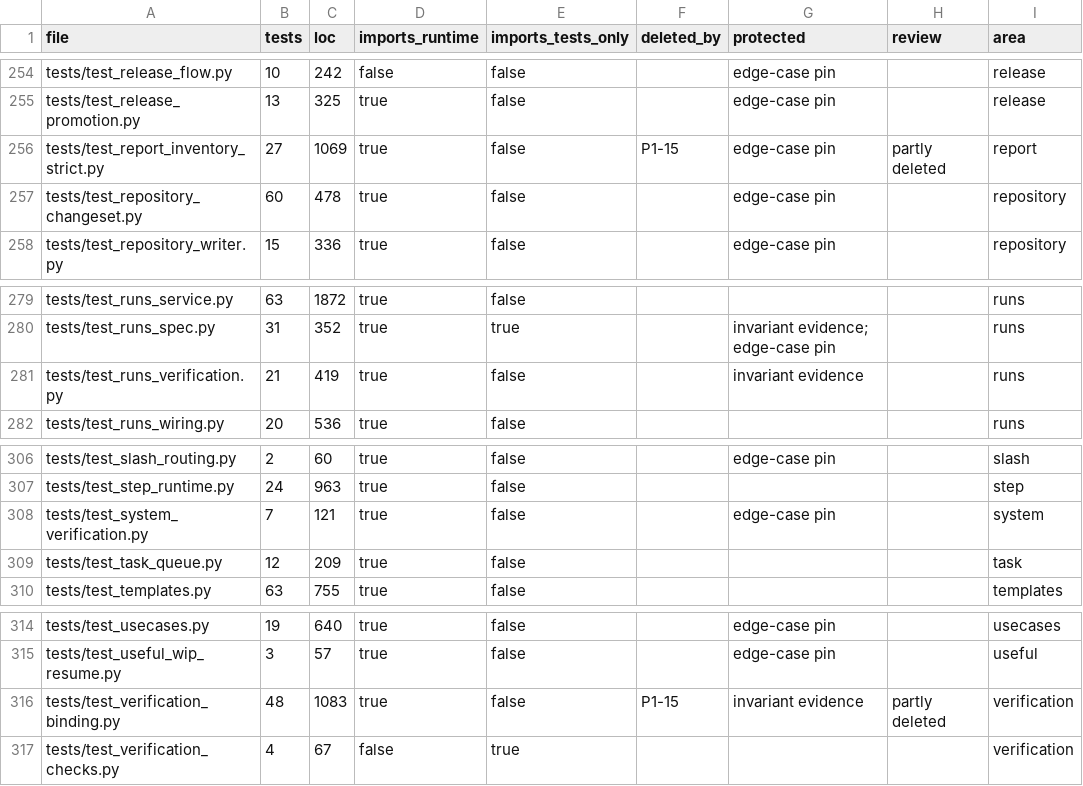
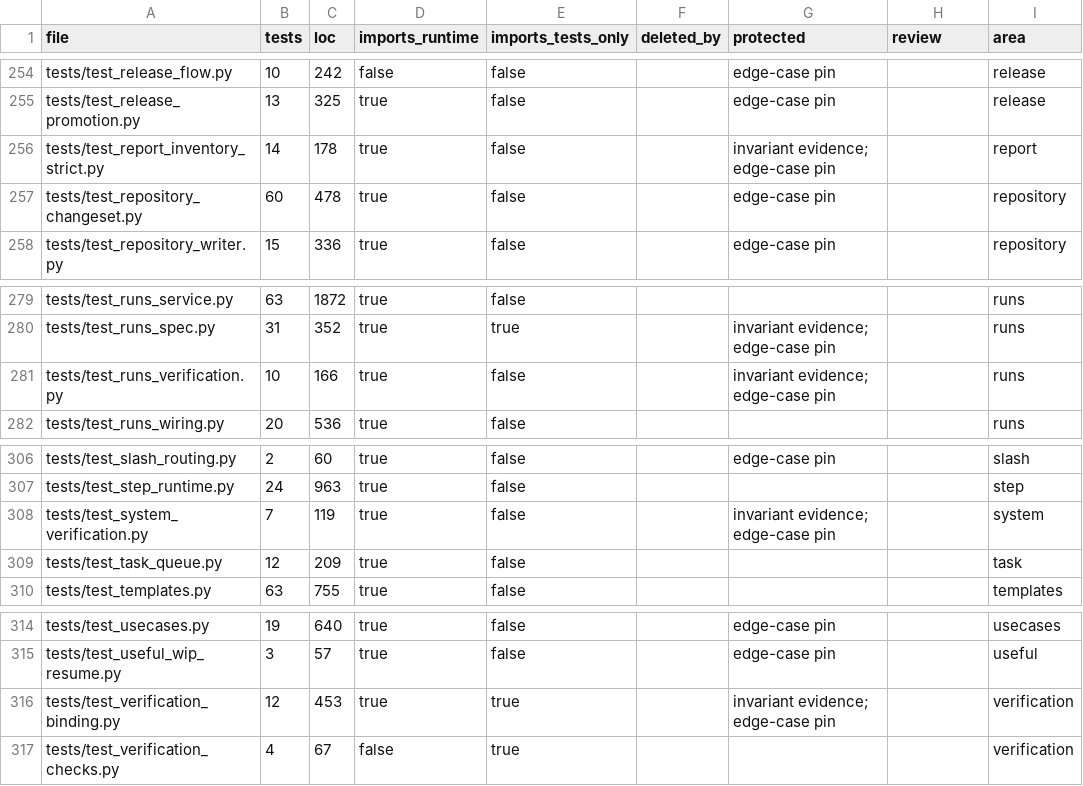
Before and after one commit to forcewake/forge, a CSV file: docs/roadmap/2026-09-29-simplification/test-ledger.csv, drawn as a sheet; only a part is shown, gaps mark what is left out; the diff names each change by its address in the sheet, - before the commit and + after, or states it on an @@ line.

Commit message:
fix(verification): require exact native review and current candidate evidence

```diff
--- a/docs/roadmap/2026-09-29-simplification/test-ledger.csv
+++ b/docs/roadmap/2026-09-29-simplification/test-ledger.csv
-B256 (tests): 27
+B256 (tests): 14
-C256 (loc): 1069
+C256 (loc): 178
-F256 (deleted_by): P1-15
+F256 (deleted_by): (empty)
-G256 (protected): edge-case pin
+G256 (protected): invariant evidence; edge-case pin
-H256 (review): partly deleted
+H256 (review): (empty)
-B281 (tests): 21
+B281 (tests): 10
-C281 (loc): 419
+C281 (loc): 166
-G281 (protected): invariant evidence
+G281 (protected): invariant evidence; edge-case pin
-C308 (loc): 121
+C308 (loc): 119
-G308 (protected): edge-case pin
+G308 (protected): invariant evidence; edge-case pin
-B316 (tests): 48
+B316 (tests): 12
-C316 (loc): 1083
+C316 (loc): 453
-E316 (imports_tests_only): false
+E316 (imports_tests_only): true
-F316 (deleted_by): P1-15
+F316 (deleted_by): (empty)
-G316 (protected): invariant evidence
+G316 (protected): invariant evidence; edge-case pin
-H316 (review): partly deleted
+H316 (review): (empty)
```
Also changed, not shown: 10 other files.
